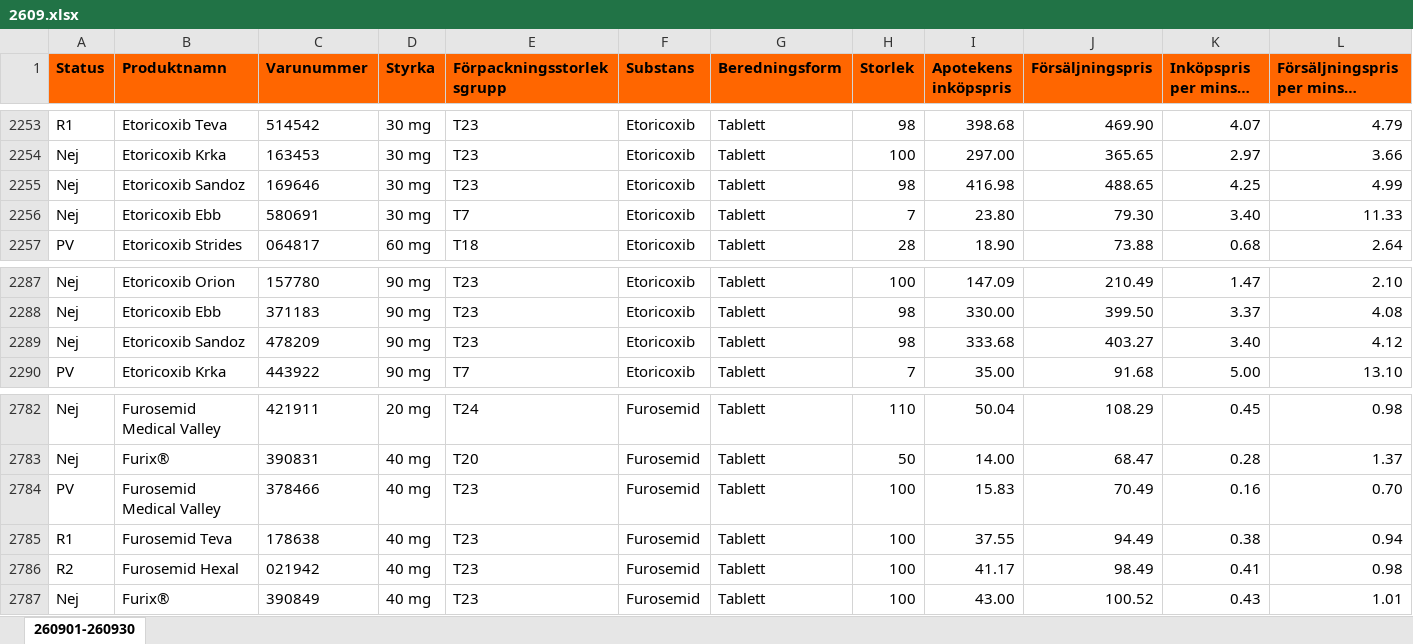
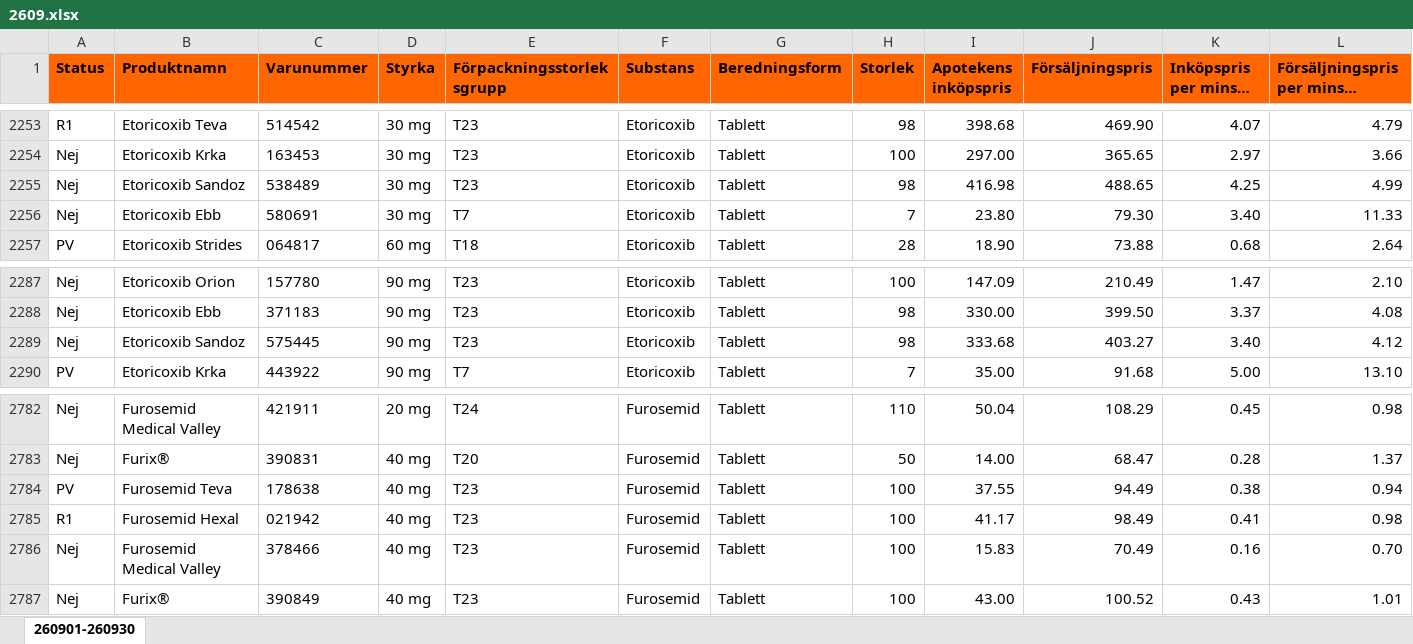
Before and after one commit to pontuscedrell/pillpris, an Excel workbook: data/2609.xlsx, sheet 260901-260930, drawn as a sheet; only a part is shown, gaps mark what is left out; long unchanged cells end in …; values as stored, in another font and other column widths than the file's, no borders; conditional formats not drawn; removed rows and columns are numbered as before the commit, all else as after; rows hold the shown columns only; the diff names each change by its address in the sheet, - before the commit and + after, or states it on an @@ line.

Commit message:
Automated TLV data update: 2026-09-14T16:45:49Z

```diff
--- a/data/2609.xlsx (sheet 260901-260930)
+++ b/data/2609.xlsx (sheet 260901-260930)
-C2255 (Varunummer): 169646
+C2255 (Varunummer): 538489
-C2289 (Varunummer): 478209
+C2289 (Varunummer): 575445
-row 2784: PV | Furosemid Medical Valley | 378466 | 40 mg | T23 | Furosemid | Tablett | 100 | 15.83 | 70.49 | 0.16 | 0.70
-A2784 (Status): R1
+A2784 (Status): PV
-A2785 (Status): R2
+A2785 (Status): R1
+row 2786: Nej | Furosemid Medical Valley | 378466 | 40 mg | T23 | Furosemid | Tablett | 100 | 15.83 | 70.49 | 0.16 | 0.70
```
Also changed, not shown: data/2610.xlsx, 4 other files.
